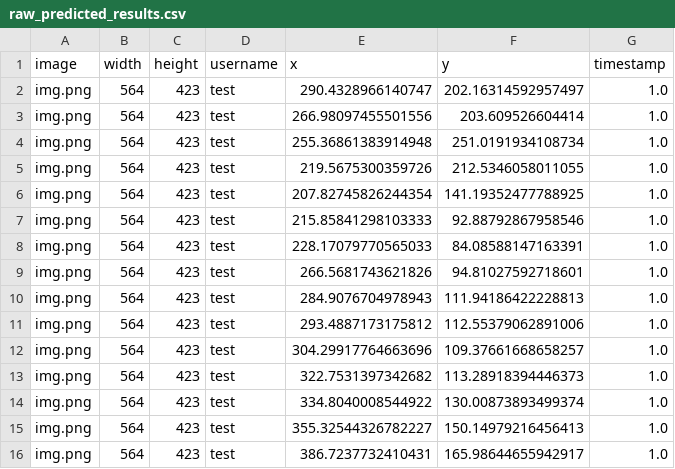
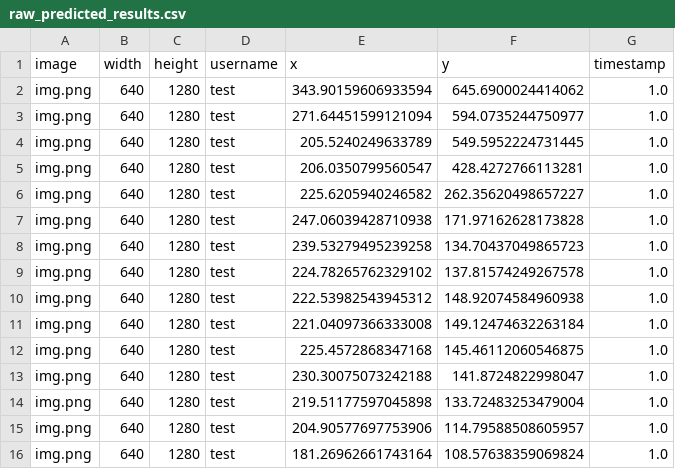
Before and after one commit to moKhaled73/umsi_app, a CSV file: server/outputs/generated/raw_predicted_results.csv, drawn as a sheet; only a part is shown; the diff covers the shown part only.

```diff
--- a/server/outputs/generated/raw_predicted_results.csv
+++ b/server/outputs/generated/raw_predicted_results.csv
@@ -1,16 +1,16 @@
 image,width,height,username,x,y,timestamp
-img.png,564,423,test,290.4328966140747,202.16314592957497, 1.0
-img.png,564,423,test,266.98097455501556,203.609526604414, 1.0
-img.png,564,423,test,255.36861383914948,251.0191934108734, 1.0
-img.png,564,423,test,219.5675300359726,212.5346058011055, 1.0
-img.png,564,423,test,207.82745826244354,141.19352477788925, 1.0
-img.png,564,423,test,215.85841298103333,92.88792867958546, 1.0
-img.png,564,423,test,228.17079770565033,84.08588147163391, 1.0
-img.png,564,423,test,266.5681743621826,94.81027592718601, 1.0
-img.png,564,423,test,284.9076704978943,111.94186422228813, 1.0
-img.png,564,423,test,293.4887173175812,112.55379062891006, 1.0
-img.png,564,423,test,304.29917764663696,109.37661668658257, 1.0
-img.png,564,423,test,322.7531397342682,113.28918394446373, 1.0
-img.png,564,423,test,334.8040008544922,130.00873893499374, 1.0
-img.png,564,423,test,355.32544326782227,150.14979216456413, 1.0
-img.png,564,423,test,386.7237732410431,165.98644655942917, 1.0
+img.png,640,1280,test,343.90159606933594,645.6900024414062, 1.0
+img.png,640,1280,test,271.64451599121094,594.0735244750977, 1.0
+img.png,640,1280,test,205.5240249633789,549.5952224731445, 1.0
+img.png,640,1280,test,206.0350799560547,428.4272766113281, 1.0
+img.png,640,1280,test,225.6205940246582,262.35620498657227, 1.0
+img.png,640,1280,test,247.06039428710938,171.97162628173828, 1.0
+img.png,640,1280,test,239.53279495239258,134.70437049865723, 1.0
+img.png,640,1280,test,224.78265762329102,137.81574249267578, 1.0
+img.png,640,1280,test,222.53982543945312,148.92074584960938, 1.0
+img.png,640,1280,test,221.04097366333008,149.12474632263184, 1.0
+img.png,640,1280,test,225.4572868347168,145.46112060546875, 1.0
+img.png,640,1280,test,230.30075073242188,141.8724822998047, 1.0
+img.png,640,1280,test,219.51177597045898,133.72483253479004, 1.0
+img.png,640,1280,test,204.90577697753906,114.79588508605957, 1.0
+img.png,640,1280,test,181.26962661743164,108.57638359069824, 1.0
```
Also changed, not shown: 68 edited cells elsewhere in this file, server/outputs/generated/final_predicted_results.csv, server/outputs/predict/img.csv, 3 other files.
